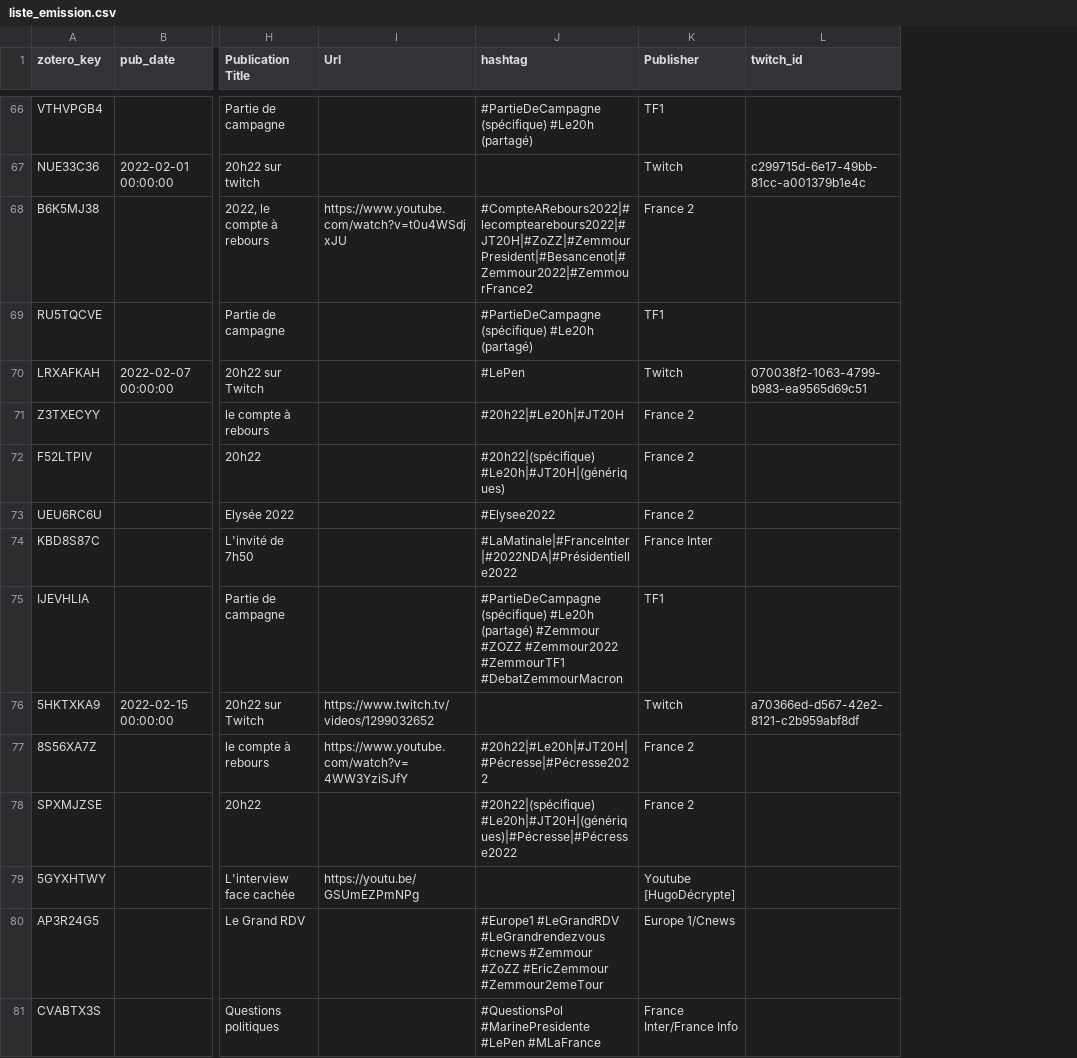
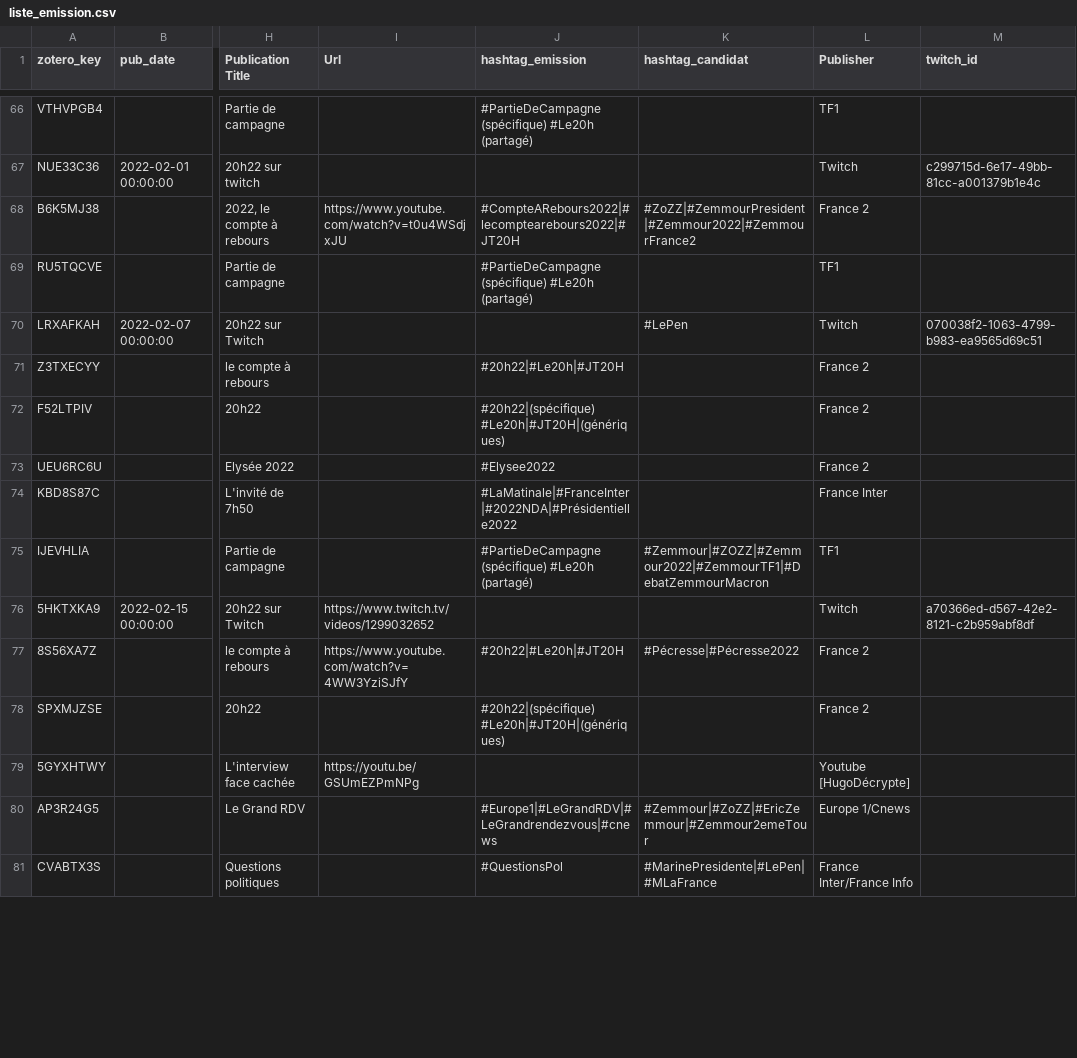
Before and after one commit to luneauaymeric/build_corpus, a CSV file: script/liste_emission.csv, drawn as a sheet; only a part is shown, gaps mark what is left out; the diff covers the shown part only; the diff names each change by its address in the sheet, - before the commit and + after, or states it on an @@ line.

```diff
--- a/script/liste_emission.csv
+++ b/script/liste_emission.csv
+column K (hashtag_candidat), rows 68-81: #ZoZZ|#ZemmourPresident|#Zemmour2022|#ZemmourFrance2 |  | #LePen |  |  |  |  | #Zemmour|#ZOZZ|#Zemmour2022|#ZemmourTF1|#DebatZemmourMacron |  | #Pécresse|#Pécresse2022 |  |  | #Zemmour|#ZoZZ|#EricZemmour|#Zemmour2emeTour | #MarinePresidente|#LePen|#MLaFrance
-J1: hashtag
+J1: hashtag_emission
-J68 (hashtag_emission): #CompteARebours2022|#lecomptearebours2022|#JT20H|#ZoZZ|#ZemmourPresident|#Besancenot|#Zemmour2022|#ZemmourFrance2
+J68 (hashtag_emission): #CompteARebours2022|#lecomptearebours2022|#JT20H
-J70 (hashtag_emission): #LePen
+J70 (hashtag_emission): (empty)
-J75 (hashtag_emission): …#Le20h (partagé) #Zemmour #ZOZZ #Zemmour2022 #ZemmourTF1 #DebatZemmourMacron
+J75 (hashtag_emission): …#Le20h (partagé)
-J77 (hashtag_emission): #20h22|#Le20h|#JT20H|#Pécresse|#Pécresse2022
+J77 (hashtag_emission): #20h22|#Le20h|#JT20H
-J78 (hashtag_emission): #20h22|(spécifique) #Le20h|#JT20H|(génériques)|#Pécresse|#Pécresse2022
+J78 (hashtag_emission): #20h22|(spécifique) #Le20h|#JT20H|(génériques)
-J80 (hashtag_emission): #Europe1 #LeGrandRDV #LeGrandrendezvous #cnews #Zemmour #ZoZZ #EricZemmour #Zemmour2emeTour
+J80 (hashtag_emission): #Europe1|#LeGrandRDV|#LeGrandrendezvous|#cnews
-J81 (hashtag_emission): #QuestionsPol #MarinePresidente #LePen #MLaFrance
+J81 (hashtag_emission): #QuestionsPol
```
Also changed, not shown: 46 edited cells elsewhere in this file, 4 other files.
